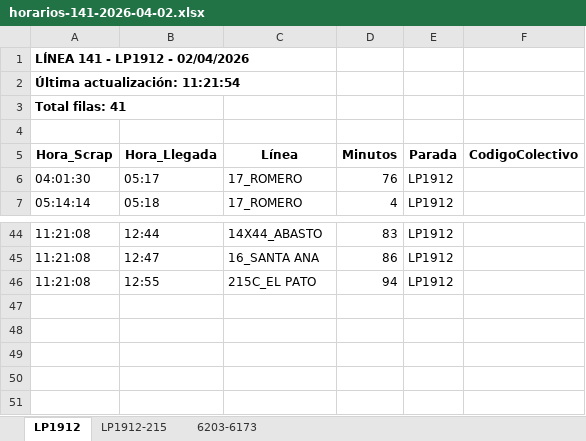
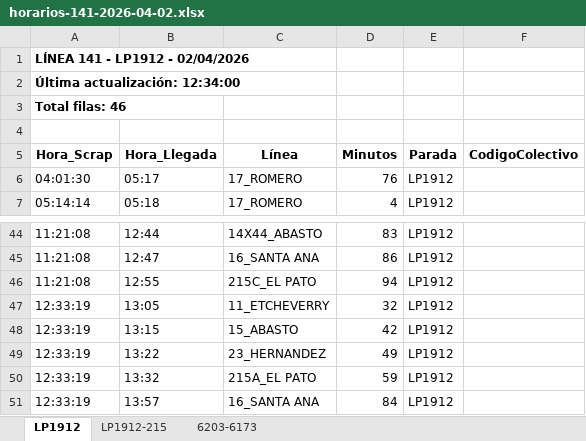
Before and after one commit to palomac00/recolector-colectivos, an Excel workbook: data/horarios-141-2026-04-02.xlsx, sheet LP1912, drawn as a sheet; only a part is shown, gaps mark what is left out; values as stored, in another font and other column widths than the file's, no borders; the diff names each change by its address in the sheet, - before the commit and + after, or states it on an @@ line.

```diff
--- a/data/horarios-141-2026-04-02.xlsx (sheet LP1912)
+++ b/data/horarios-141-2026-04-02.xlsx (sheet LP1912)
-A2 (Hora_Scrap): Última actualización: 11:21:54
+A2 (Hora_Scrap): Última actualización: 12:34:00
-A3 (Hora_Scrap): Total filas: 41
+A3 (Hora_Scrap): Total filas: 46
+row 47: 12:33:19 | 13:05 | 11_ETCHEVERRY | 32 | LP1912
+row 48: 12:33:19 | 13:15 | 15_ABASTO | 42 | LP1912
+row 49: 12:33:19 | 13:22 | 23_HERNANDEZ | 49 | LP1912
+row 50: 12:33:19 | 13:32 | 215A_EL PATO | 59 | LP1912
+row 51: 12:33:19 | 13:57 | 16_SANTA ANA | 84 | LP1912
```
Also changed, not shown: sheet 6203-6173, sheet LP1912-215, 2 other files.
